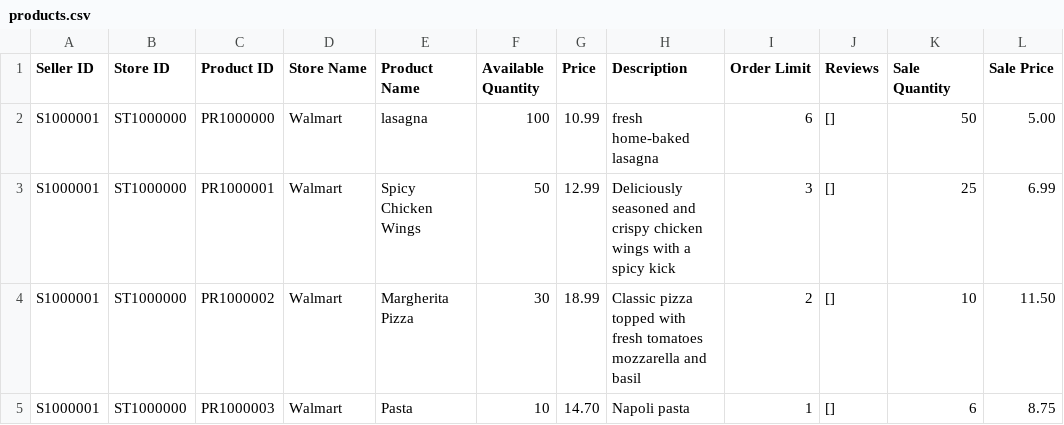
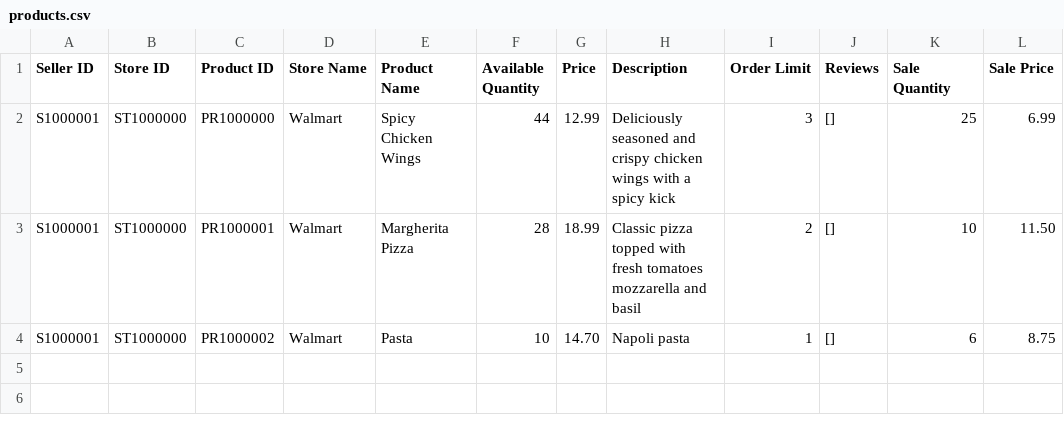
Before and after one commit to SXV357/Online-Product-Marketplace, a CSV file: databases/products.csv, drawn as a sheet.

Commit message:
edit/delete review + reset password + bug fixes

```diff
--- a/databases/products.csv
+++ b/databases/products.csv
@@ -1,5 +1,4 @@
 Seller ID,Store ID,Product ID,Store Name,Product Name,Available Quantity,Price,Description,Order Limit,Reviews,Sale Quantity,Sale Price
-S1000001,ST1000000,PR1000000,Walmart,lasagna,100,10.99,fresh home-baked lasagna,6,[],50,5.00
-S1000001,ST1000000,PR1000001,Walmart,Spicy Chicken Wings,50,12.99,Deliciously seasoned and crispy chicken wings with a spicy kick,3,[],25,6.99
-S1000001,ST1000000,PR1000002,Walmart,Margherita Pizza,30,18.99,Classic pizza topped with fresh tomatoes mozzarella and basil,2,[],10,11.50
-S1000001,ST1000000,PR1000003,Walmart,Pasta,10,14.70,Napoli pasta,1,[],6,8.75
+S1000001,ST1000000,PR1000000,Walmart,Spicy Chicken Wings,44,12.99,Deliciously seasoned and crispy chicken wings with a spicy kick,3,[],25,6.99
+S1000001,ST1000000,PR1000001,Walmart,Margherita Pizza,28,18.99,Classic pizza topped with fresh tomatoes mozzarella and basil,2,[],10,11.50
+S1000001,ST1000000,PR1000002,Walmart,Pasta,10,14.70,Napoli pasta,1,[],6,8.75
```
Also changed, not shown: 14 other files.
